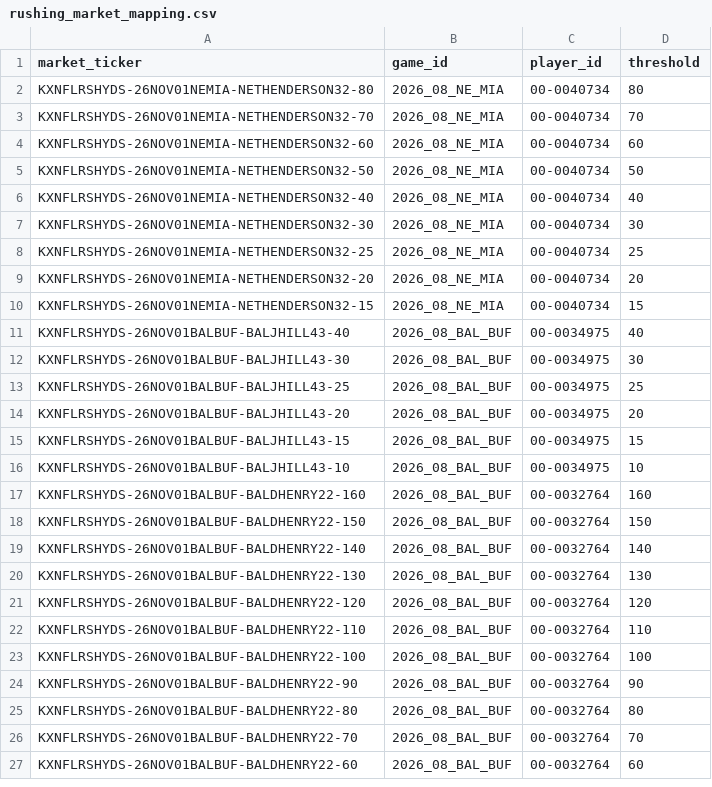
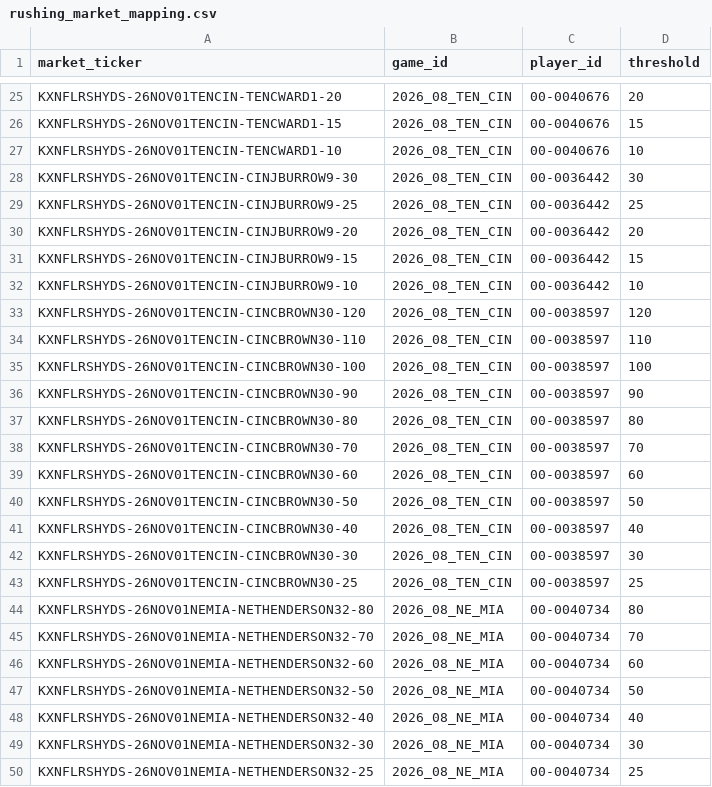
Before and after one commit to SaintSteven/Kalshi-trading-backend, a CSV file: research/nfl_prospective_paper_v001/data/rushing_market_mapping.csv, drawn as a sheet; only a part is shown, gaps mark what is left out; the shorter side is filled out with more unchanged rows; the diff covers the shown part only; the diff names each change by its address in the sheet, - before the commit and + after, or states it on an @@ line.

```diff
--- a/research/nfl_prospective_paper_v001/data/rushing_market_mapping.csv
+++ b/research/nfl_prospective_paper_v001/data/rushing_market_mapping.csv
+row 25: KXNFLRSHYDS-26NOV01TENCIN-TENCWARD1-20 | 2026_08_TEN_CIN | 00-0040676 | 20
+row 26: KXNFLRSHYDS-26NOV01TENCIN-TENCWARD1-15 | 2026_08_TEN_CIN | 00-0040676 | 15
+row 27: KXNFLRSHYDS-26NOV01TENCIN-TENCWARD1-10 | 2026_08_TEN_CIN | 00-0040676 | 10
+row 28: KXNFLRSHYDS-26NOV01TENCIN-CINJBURROW9-30 | 2026_08_TEN_CIN | 00-0036442 | 30
+row 29: KXNFLRSHYDS-26NOV01TENCIN-CINJBURROW9-25 | 2026_08_TEN_CIN | 00-0036442 | 25
+row 30: KXNFLRSHYDS-26NOV01TENCIN-CINJBURROW9-20 | 2026_08_TEN_CIN | 00-0036442 | 20
+row 31: KXNFLRSHYDS-26NOV01TENCIN-CINJBURROW9-15 | 2026_08_TEN_CIN | 00-0036442 | 15
+row 32: KXNFLRSHYDS-26NOV01TENCIN-CINJBURROW9-10 | 2026_08_TEN_CIN | 00-0036442 | 10
+row 33: KXNFLRSHYDS-26NOV01TENCIN-CINCBROWN30-120 | 2026_08_TEN_CIN | 00-0038597 | 120
+row 34: KXNFLRSHYDS-26NOV01TENCIN-CINCBROWN30-110 | 2026_08_TEN_CIN | 00-0038597 | 110
+row 35: KXNFLRSHYDS-26NOV01TENCIN-CINCBROWN30-100 | 2026_08_TEN_CIN | 00-0038597 | 100
+row 36: KXNFLRSHYDS-26NOV01TENCIN-CINCBROWN30-90 | 2026_08_TEN_CIN | 00-0038597 | 90
+row 37: KXNFLRSHYDS-26NOV01TENCIN-CINCBROWN30-80 | 2026_08_TEN_CIN | 00-0038597 | 80
+row 38: KXNFLRSHYDS-26NOV01TENCIN-CINCBROWN30-70 | 2026_08_TEN_CIN | 00-0038597 | 70
+row 39: KXNFLRSHYDS-26NOV01TENCIN-CINCBROWN30-60 | 2026_08_TEN_CIN | 00-0038597 | 60
+row 40: KXNFLRSHYDS-26NOV01TENCIN-CINCBROWN30-50 | 2026_08_TEN_CIN | 00-0038597 | 50
+row 41: KXNFLRSHYDS-26NOV01TENCIN-CINCBROWN30-40 | 2026_08_TEN_CIN | 00-0038597 | 40
+row 42: KXNFLRSHYDS-26NOV01TENCIN-CINCBROWN30-30 | 2026_08_TEN_CIN | 00-0038597 | 30
+row 43: KXNFLRSHYDS-26NOV01TENCIN-CINCBROWN30-25 | 2026_08_TEN_CIN | 00-0038597 | 25
```
Also changed, not shown: 23 added rows elsewhere in this file, research/nfl_prospective_paper_v001/data/collector_health.csv, 9 other files.
